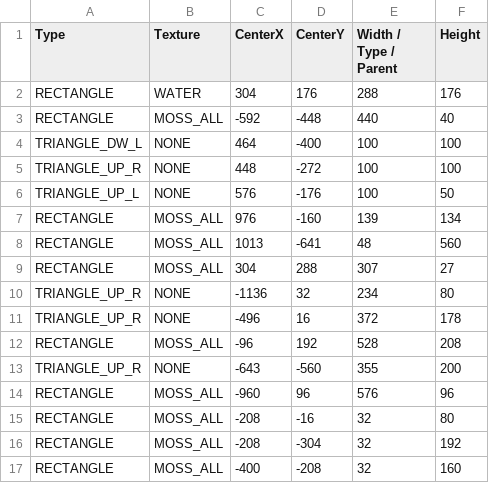
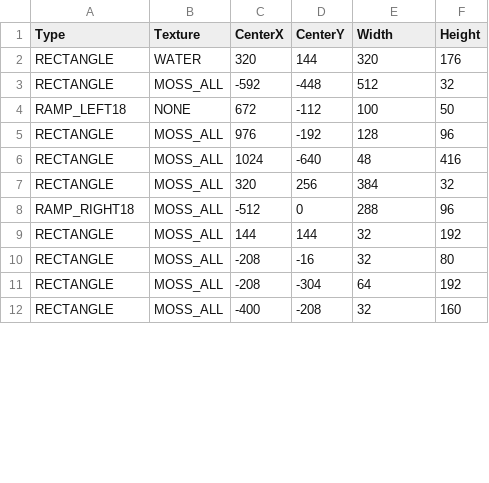
Before and after one commit to BurningMagyk/Droserogis, a CSV file: Resources/Levels/TestLevel.csv, drawn as a sheet; only a part is shown; the diff covers the shown part only.

Commit message:
Adding ramp texture

```diff
--- a/Resources/Levels/TestLevel.csv
+++ b/Resources/Levels/TestLevel.csv
@@ -1,17 +1,12 @@
-Type,Texture,CenterX,CenterY,Width / Type / Parent,Height
-RECTANGLE,WATER,304,176,288,176
-RECTANGLE,MOSS_ALL,-592,-448,440,40
-TRIANGLE_DW_L,NONE,464,-400,100,100
-TRIANGLE_UP_R,NONE,448,-272,100,100
-TRIANGLE_UP_L,NONE,576,-176,100,50
-RECTANGLE,MOSS_ALL,976,-160,139,134
-RECTANGLE,MOSS_ALL,1013,-641,48,560
-RECTANGLE,MOSS_ALL,304,288,307,27
-TRIANGLE_UP_R,NONE,-1136,32,234,80
-TRIANGLE_UP_R,NONE,-496,16,372,178
-RECTANGLE,MOSS_ALL,-96,192,528,208
-TRIANGLE_UP_R,NONE,-643,-560,355,200
-RECTANGLE,MOSS_ALL,-960,96,576,96
+Type,Texture,CenterX,CenterY,Width,Height
+RECTANGLE,WATER,320,144,320,176
+RECTANGLE,MOSS_ALL,-592,-448,512,32
+RAMP_LEFT18,NONE,672,-112,100,50
+RECTANGLE,MOSS_ALL,976,-192,128,96
+RECTANGLE,MOSS_ALL,1024,-640,48,416
+RECTANGLE,MOSS_ALL,320,256,384,32
+RAMP_RIGHT18,MOSS_ALL,-512,0,288,96
+RECTANGLE,MOSS_ALL,144,144,32,192
 RECTANGLE,MOSS_ALL,-208,-16,32,80
-RECTANGLE,MOSS_ALL,-208,-304,32,192
+RECTANGLE,MOSS_ALL,-208,-304,64,192
 RECTANGLE,MOSS_ALL,-400,-208,32,160
```
Also changed, not shown: 10 added rows, 1 removed row and 24 edited cells elsewhere in this file, 54 other files.
